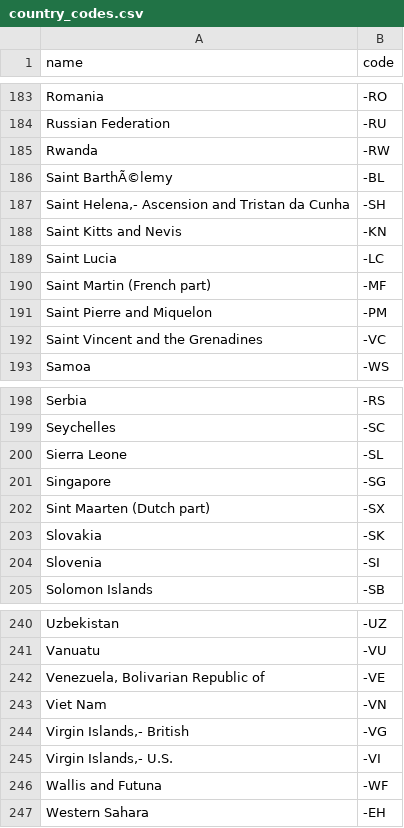
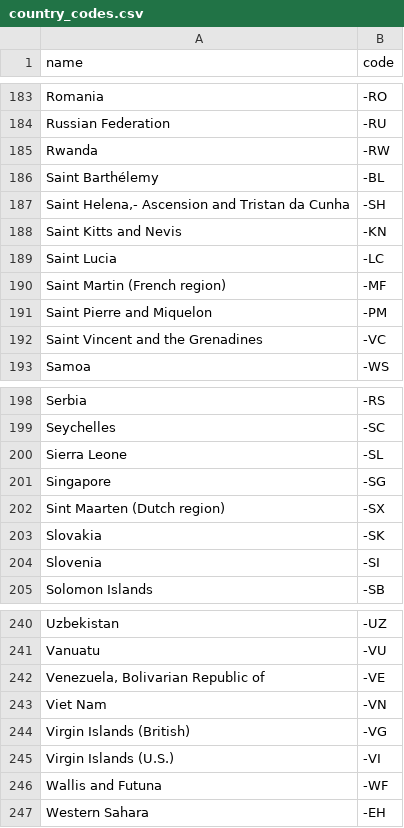
Before and after one commit to datasciencecampus/mobius, a CSV file: config/country_codes.csv, drawn as a sheet; only a part is shown, gaps mark what is left out.

Commit message:
encoding names errors

```diff
--- a/config/country_codes.csv
+++ b/config/country_codes.csv
@@ -185,3 +185,3 @@ Russian Federation,-RU
 Rwanda,-RW
-Saint BarthÃ©lemy,-BL
+Saint Barthélemy,-BL
 "Saint Helena,- Ascension and Tristan da Cunha",-SH
@@ -189,3 +189,3 @@ Saint Kitts and Nevis,-KN
 Saint Lucia,-LC
-Saint Martin (French part),-MF
+Saint Martin (French region),-MF
 Saint Pierre and Miquelon,-PM
@@ -201,3 +201,3 @@ Sierra Leone,-SL
 Singapore,-SG
-Sint Maarten (Dutch part),-SX
+Sint Maarten (Dutch region),-SX
 Slovakia,-SK
@@ -243,4 +243,4 @@ Vanuatu,-VU
 Viet Nam,-VN
-"Virgin Islands,- British",-VG
-"Virgin Islands,- U.S.",-VI
+"Virgin Islands (British)",-VG
+"Virgin Islands (U.S.)",-VI
 Wallis and Futuna,-WF
```
